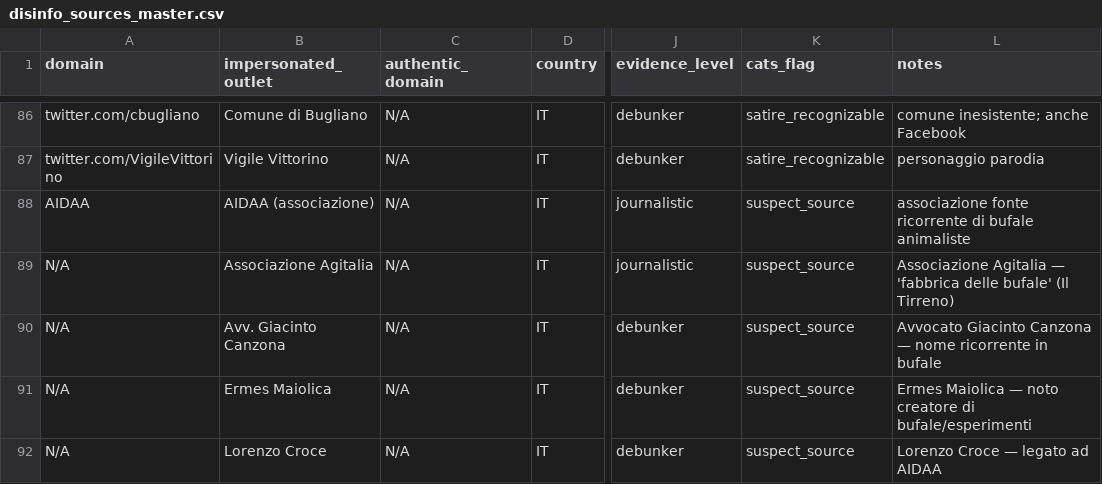
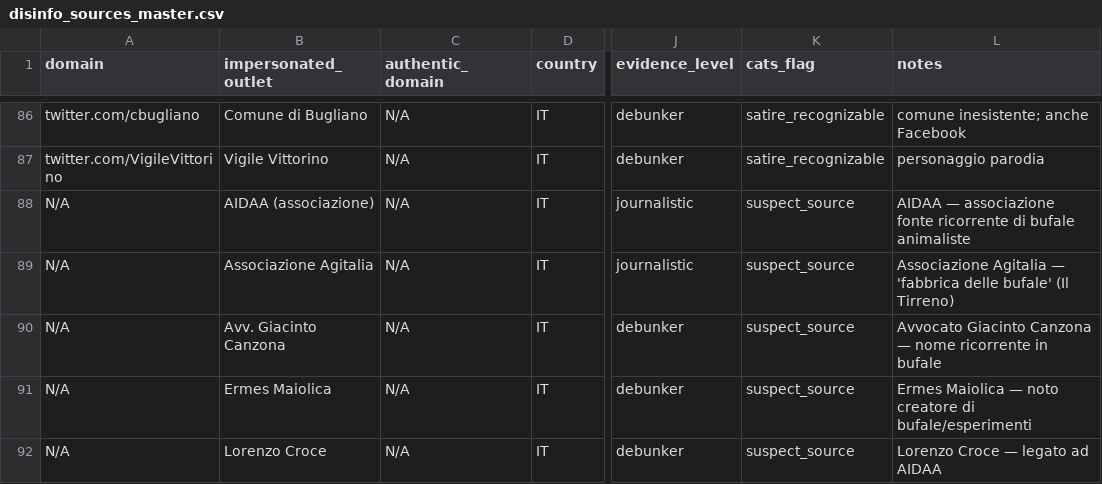
Before and after one commit to Leapfrog-LSA/osint-sources-disinfo-watchlist, a CSV file: disinfo_sources_master.csv, drawn as a sheet; only a part is shown, gaps mark what is left out; the diff names each change by its address in the sheet, - before the commit and + after, or states it on an @@ line.

```diff
--- a/disinfo_sources_master.csv
+++ b/disinfo_sources_master.csv
-A88 (domain): AIDAA
+A88 (domain): N/A
-L88 (notes): associazione fonte…
+L88 (notes): AIDAA — associazione fonte…
```
Also changed, not shown: 1 other file.
